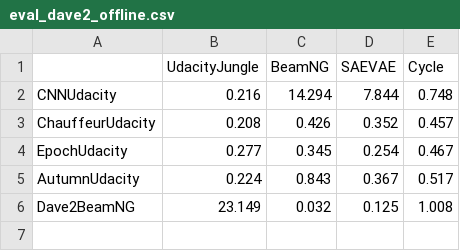
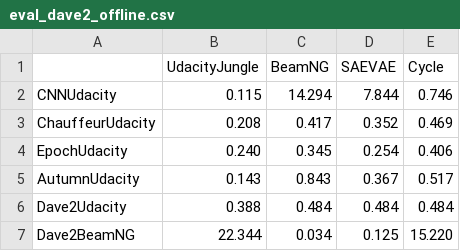
Before and after one commit to M-H-Amini/PhDWorks, a CSV file: eval_dave2_offline.csv, drawn as a sheet.

Commit message:
mh_cyclegan.py added...

```diff
--- a/eval_dave2_offline.csv
+++ b/eval_dave2_offline.csv
@@ -1,6 +1,7 @@
 ,UdacityJungle,BeamNG,SAEVAE,Cycle
-CNNUdacity,0.216,14.294,7.844,0.748
-ChauffeurUdacity,0.208,0.426,0.352,0.457
-EpochUdacity,0.277,0.345,0.254,0.467
-AutumnUdacity,0.224,0.843,0.367,0.517
-Dave2BeamNG,23.149,0.032,0.125,1.008
+CNNUdacity,0.115,14.294,7.844,0.746
+ChauffeurUdacity,0.208,0.417,0.352,0.469
+EpochUdacity,0.240,0.345,0.254,0.406
+AutumnUdacity,0.143,0.843,0.367,0.517
+Dave2Udacity,0.388,0.484,0.484,0.484
+Dave2BeamNG,22.344,0.034,0.125,15.220
```
Also changed, not shown: 15 other files.
